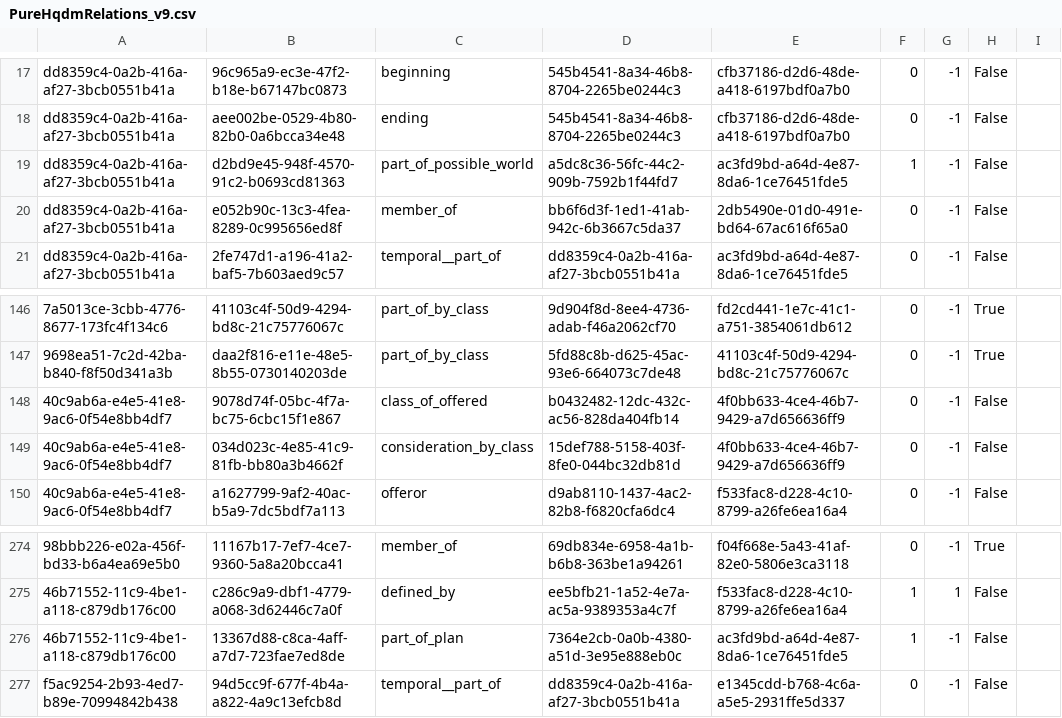
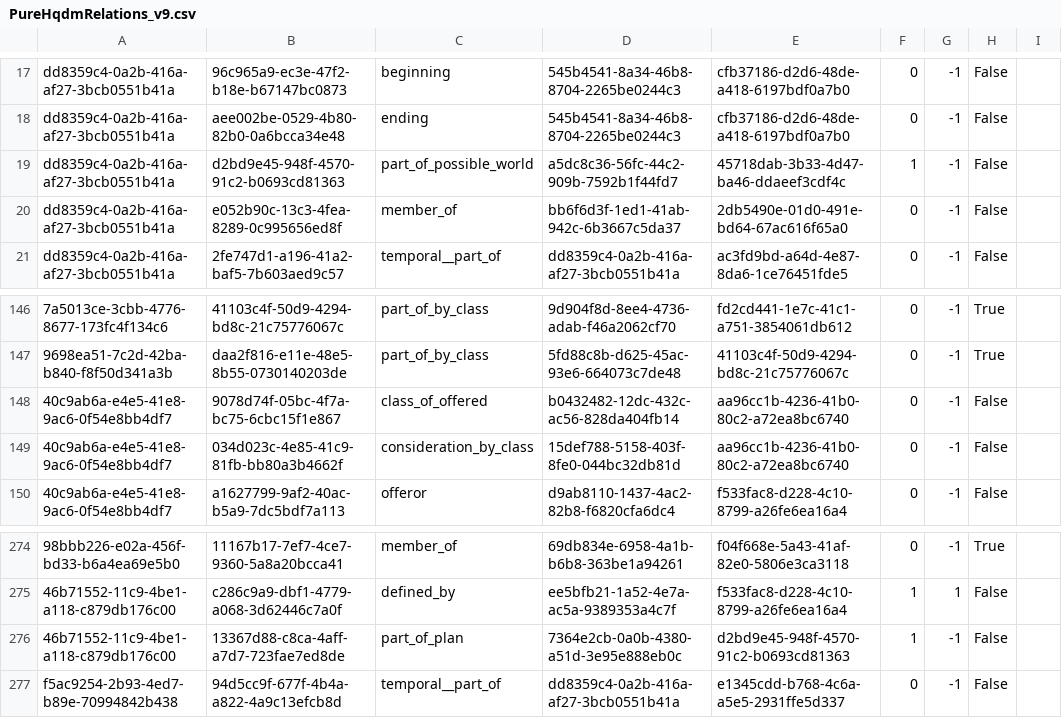
Before and after one commit to ClimbingAl/hqdmHaskell, a CSV file: PureHqdmRelations_v9.csv, drawn as a sheet; only a part is shown, gaps mark what is left out; the diff names each change by its address in the sheet, - before the commit and + after, or states it on an @@ line.

Commit message:
Some relation updates after reviewing Jonathan's RDFS.

```diff
--- a/PureHqdmRelations_v9.csv
+++ b/PureHqdmRelations_v9.csv
-E19: ac3fd9bd-a64d-4e87-8da6-1ce76451fde5
+E19: 45718dab-3b33-4d47-ba46-ddaeef3cdf4c
-E148:E149: 4f0bb633-4ce4-46b7-9429-a7d656636ff9
+E148:E149: aa96cc1b-4236-41b0-80c2-a72ea8bc6740
-E276: ac3fd9bd-a64d-4e87-8da6-1ce76451fde5
+E276: d2bd9e45-948f-4570-91c2-b0693cd81363
```
